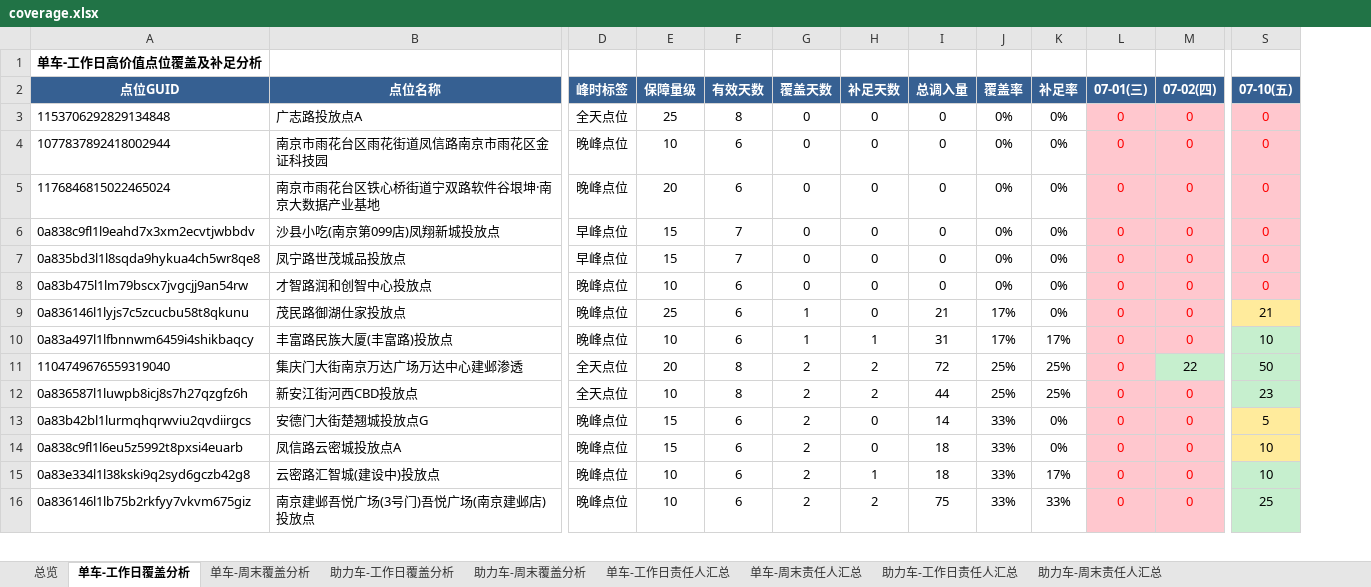
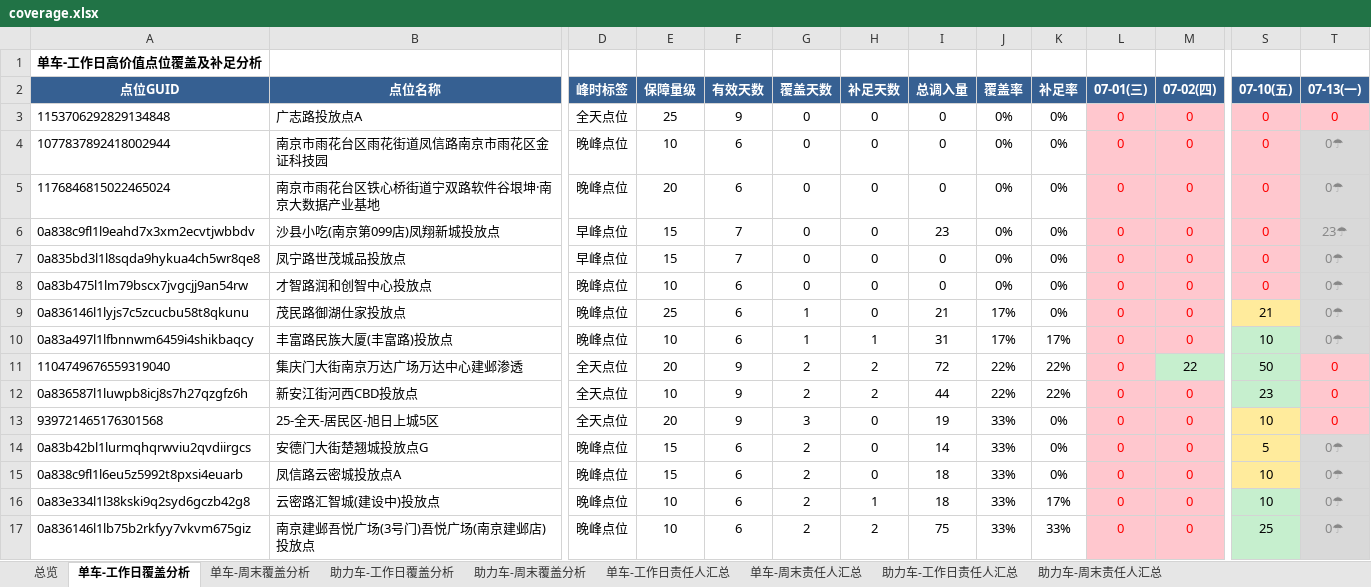
Before and after one commit to Zoey-1214/daily-report, an Excel workbook: coverage.xlsx, sheet 单车-工作日覆盖分析, drawn as a sheet; only a part is shown, gaps mark what is left out; values as stored, in another font and other column widths than the file's, no borders; rows hold the shown columns only; the diff covers the shown part only; the diff names each change by its address in the sheet, - before the commit and + after, or states it on an @@ line.

Commit message:
更新覆盖分析Excel 7月7月13日

```diff
--- a/coverage.xlsx (sheet 单车-工作日覆盖分析)
+++ b/coverage.xlsx (sheet 单车-工作日覆盖分析)
+column T (07-13(一)), rows 3-12: 0 | 0☂ | 0☂ | 23☂ | 0☂ | 0☂ | 0☂ | 0☂ | 0 | 0; rows 14-17: all 0☂
-F3 (有效天数): 8
+F3 (有效天数): 9
-I6 (总调入量): 0
+I6 (总调入量): 23
-F11:F12 (有效天数): 8
+F11:F12 (有效天数): 9
-J11:J12 (覆盖率): 25%
+J11:J12 (覆盖率): 22%
-K11:K12 (补足率): 25%
+K11:K12 (补足率): 22%
+row 13: 939721465176301568 | 25-全天-居民区-旭日上城5区 | 全天点位 | 20 | 9 | 3 | 0 | 19 | 33% | 0% | 0 | 0 | 10 | 0
```
Also changed, not shown: 46 added rows, 47 removed rows and 89 edited cells elsewhere in this sheet, sheet 助力车-工作日覆盖分析, sheet 单车-工作日责任人汇总, sheet 助力车-工作日责任人汇总, sheet 总览.
